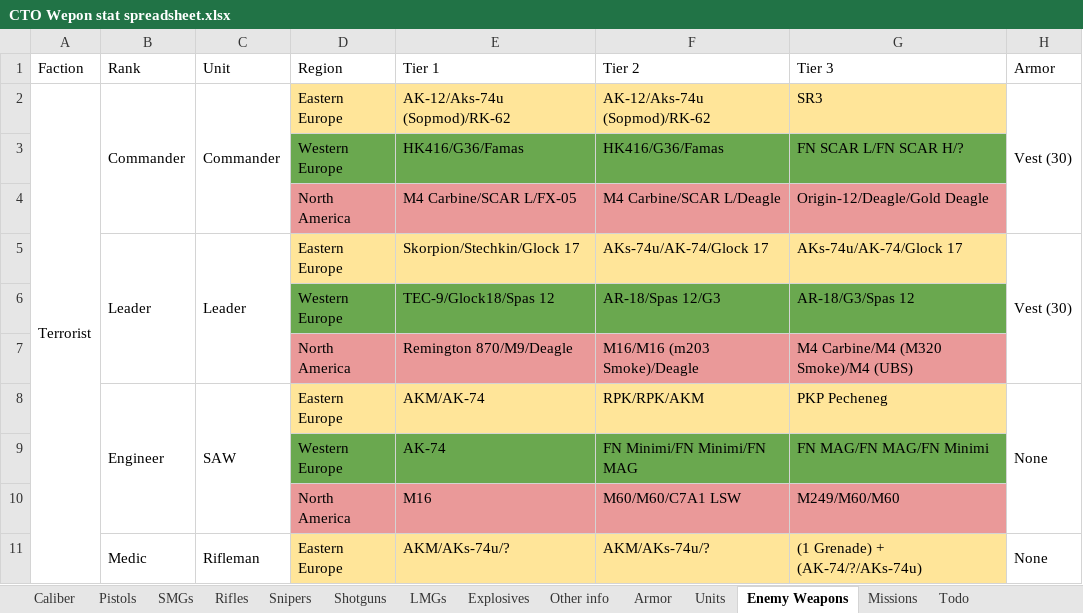
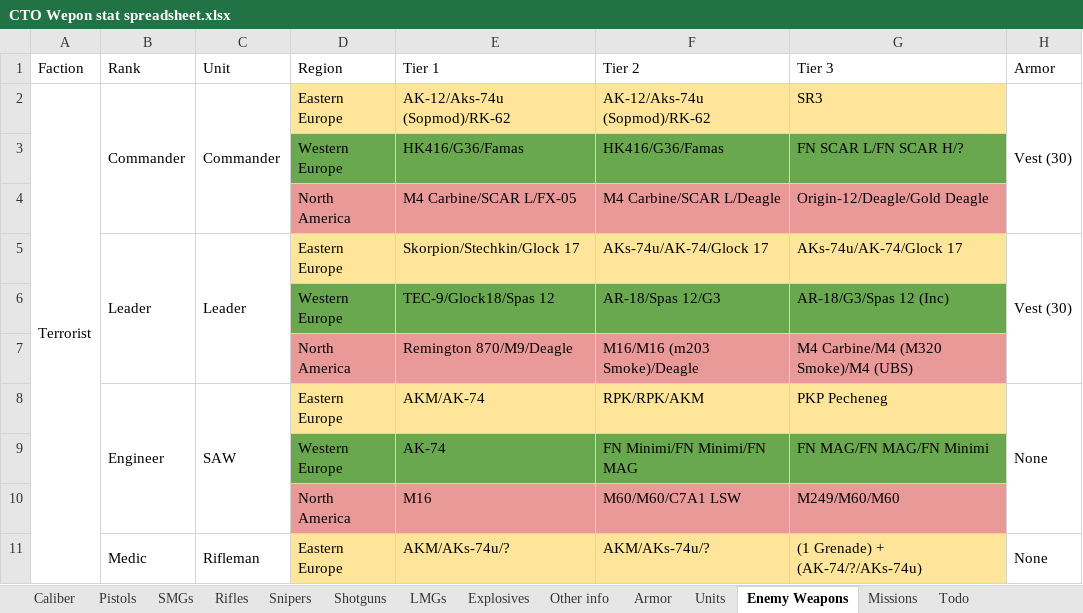
Before and after one commit to Inventorum-Development-Team/IDT_Counter_Terrorist_Operations, an Excel workbook: CTO Wepon stat spreadsheet.xlsx, sheet Enemy Weapons, drawn as a sheet; only a part is shown; values as stored, in another font and other column widths than the file's, no borders; the diff names each change by its address in the sheet, - before the commit and + after, or states it on an @@ line.

```diff
--- a/CTO Wepon stat spreadsheet.xlsx (sheet Enemy Weapons)
+++ b/CTO Wepon stat spreadsheet.xlsx (sheet Enemy Weapons)
-G6 (Tier 3): AR-18/G3/Spas 12
+G6 (Tier 3): AR-18/G3/Spas 12 (Inc)
```
Also changed, not shown: sheet Todo, 4 other files.
